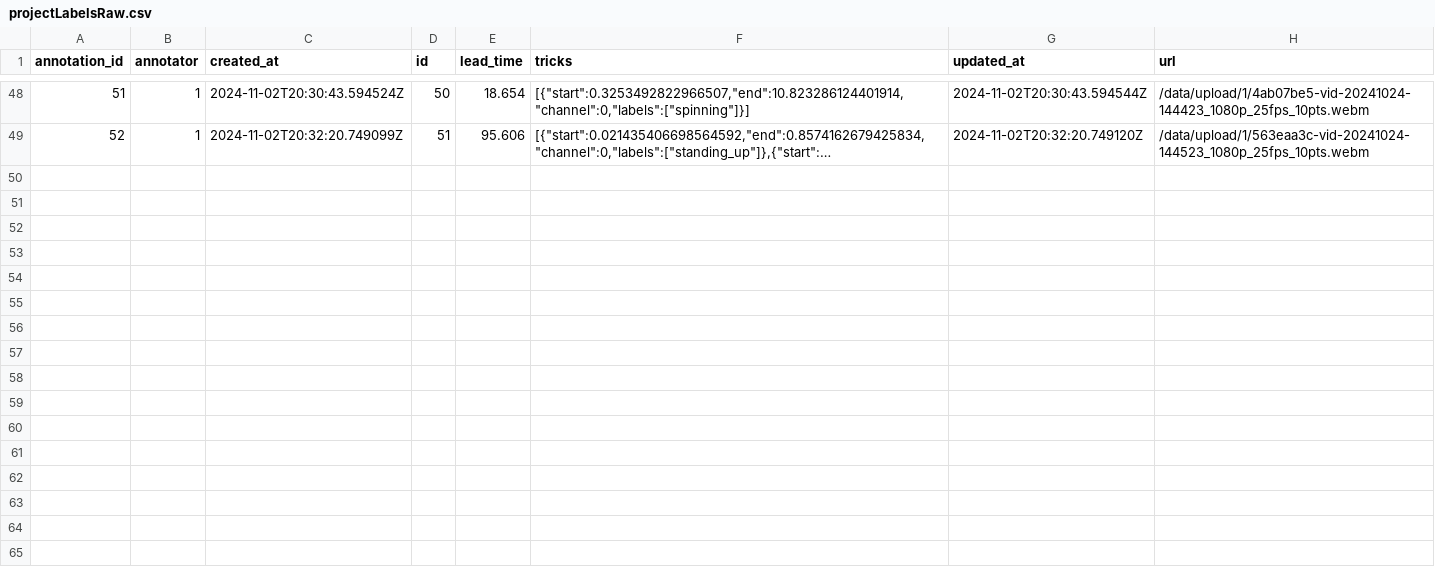
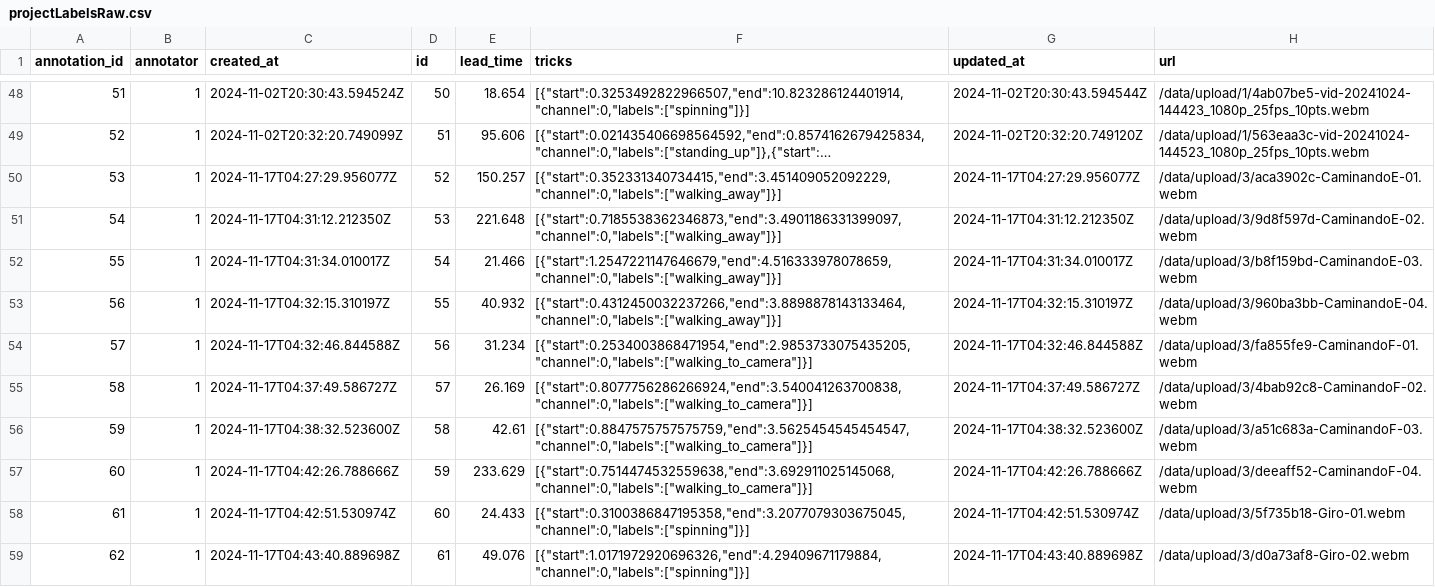
Before and after one commit to SamuelGutierrez24/ProjectIA, a CSV file: Entrega2/labels/projectLabelsRaw.csv, drawn as a sheet; only a part is shown, gaps mark what is left out; long unchanged cells end in …; the diff covers the shown part only; the diff names each change by its address in the sheet, - before the commit and + after, or states it on an @@ line.

```diff
--- a/Entrega2/labels/projectLabelsRaw.csv
+++ b/Entrega2/labels/projectLabelsRaw.csv
+row 50: 53 | 1 | 2024-11-17T04:27:29.956077Z | 52 | 150.257 | [{"start":0.352331340734415,"end":3.451409052092229,"channel":0,"labels":["walking_away"]}] | 2024-11-17T04:27:29.956077Z | /data/upload/3/aca3902c-CaminandoE-01.webm
+row 51: 54 | 1 | 2024-11-17T04:31:12.212350Z | 53 | 221.648 | [{"start":0.7185538362346873,"end":3.4901186331399097,"channel":0,"labels":["walking_away"]}] | 2024-11-17T04:31:12.212350Z | /data/upload/3/9d8f597d-CaminandoE-02.webm
+row 52: 55 | 1 | 2024-11-17T04:31:34.010017Z | 54 | 21.466 | [{"start":1.2547221147646679,"end":4.516333978078659,"channel":0,"labels":["walking_away"]}] | 2024-11-17T04:31:34.010017Z | /data/upload/3/b8f159bd-CaminandoE-03.webm
+row 53: 56 | 1 | 2024-11-17T04:32:15.310197Z | 55 | 40.932 | [{"start":0.4312450032237266,"end":3.8898878143133464,"channel":0,"labels":["walking_away"]}] | 2024-11-17T04:32:15.310197Z | /data/upload/3/960ba3bb-CaminandoE-04.webm
+row 54: 57 | 1 | 2024-11-17T04:32:46.844588Z | 56 | 31.234 | [{"start":0.2534003868471954,"end":2.9853733075435205,"channel":0,"labels":["walking_to_camera"]}] | 2024-11-17T04:32:46.844588Z | /data/upload/3/fa855fe9-CaminandoF-01.webm
+row 55: 58 | 1 | 2024-11-17T04:37:49.586727Z | 57 | 26.169 | [{"start":0.8077756286266924,"end":3.540041263700838,"channel":0,"labels":["walking_to_camera"]}] | 2024-11-17T04:37:49.586727Z | /data/upload/3/4bab92c8-CaminandoF-02.webm
+row 56: 59 | 1 | 2024-11-17T04:38:32.523600Z | 58 | 42.61 | [{"start":0.8847575757575759,"end":3.5625454545454547,"channel":0,"labels":["walking_to_camera"]}] | 2024-11-17T04:38:32.523600Z | /data/upload/3/a51c683a-CaminandoF-03.webm
+row 57: 60 | 1 | 2024-11-17T04:42:26.788666Z | 59 | 233.629 | [{"start":0.7514474532559638,"end":3.692911025145068,"channel":0,"labels":["walking_to_camera"]}] | 2024-11-17T04:42:26.788666Z | /data/upload/3/deeaff52-CaminandoF-04.webm
+row 58: 61 | 1 | 2024-11-17T04:42:51.530974Z | 60 | 24.433 | [{"start":0.3100386847195358,"end":3.2077079303675045,"channel":0,"labels":["spinning"]}] | 2024-11-17T04:42:51.530974Z | /data/upload/3/5f735b18-Giro-01.webm
+row 59: 62 | 1 | 2024-11-17T04:43:40.889698Z | 61 | 49.076 | [{"start":1.0171972920696326,"end":4.29409671179884,"channel":0,"labels":["spinning"]}] | 2024-11-17T04:43:40.889698Z | /data/upload/3/d0a73af8-Giro-02.webm
```
Also changed, not shown: 9 added rows elsewhere in this file, 2 other files.
